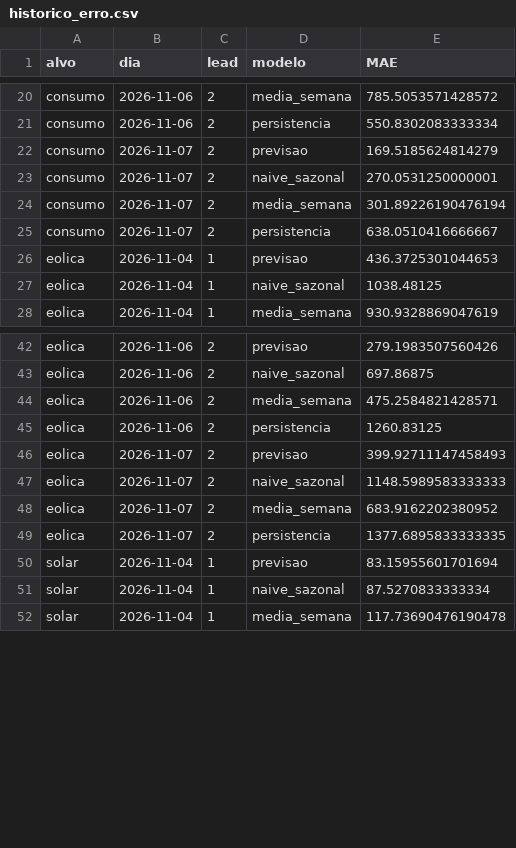
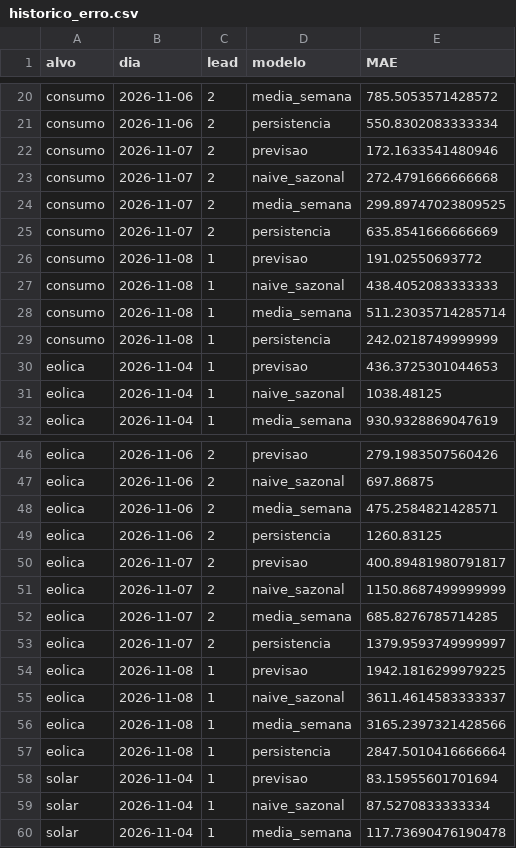
Before and after one commit to JoseFerrao20/previsao-eletricidade-pt, a CSV file: monitor/historico_erro.csv, drawn as a sheet; only a part is shown, gaps mark what is left out; the diff covers the shown part only.

```diff
--- a/monitor/historico_erro.csv
+++ b/monitor/historico_erro.csv
@@ -21,6 +21,10 @@ consumo,2026-11-06,2,media_semana,785.5053571428572
 consumo,2026-11-06,2,persistencia,550.8302083333334
-consumo,2026-11-07,2,previsao,169.5185624814279
-consumo,2026-11-07,2,naive_sazonal,270.0531250000001
-consumo,2026-11-07,2,media_semana,301.89226190476194
-consumo,2026-11-07,2,persistencia,638.0510416666667
+consumo,2026-11-07,2,previsao,172.1633541480946
+consumo,2026-11-07,2,naive_sazonal,272.4791666666668
+consumo,2026-11-07,2,media_semana,299.89747023809525
+consumo,2026-11-07,2,persistencia,635.8541666666669
+consumo,2026-11-08,1,previsao,191.02550693772
+consumo,2026-11-08,1,naive_sazonal,438.4052083333333
+consumo,2026-11-08,1,media_semana,511.23035714285714
+consumo,2026-11-08,1,persistencia,242.0218749999999
 eolica,2026-11-04,1,previsao,436.3725301044653
@@ -45,6 +49,10 @@ eolica,2026-11-06,2,media_semana,475.2584821428571
 eolica,2026-11-06,2,persistencia,1260.83125
-eolica,2026-11-07,2,previsao,399.92711147458493
-eolica,2026-11-07,2,naive_sazonal,1148.5989583333333
-eolica,2026-11-07,2,media_semana,683.9162202380952
-eolica,2026-11-07,2,persistencia,1377.6895833333335
+eolica,2026-11-07,2,previsao,400.89481980791817
+eolica,2026-11-07,2,naive_sazonal,1150.8687499999999
+eolica,2026-11-07,2,media_semana,685.8276785714285
+eolica,2026-11-07,2,persistencia,1379.9593749999997
+eolica,2026-11-08,1,previsao,1942.1816299979225
+eolica,2026-11-08,1,naive_sazonal,3611.4614583333337
+eolica,2026-11-08,1,media_semana,3165.2397321428566
+eolica,2026-11-08,1,persistencia,2847.5010416666664
 solar,2026-11-04,1,previsao,83.15955601701694
```
Also changed, not shown: 4 added rows and 4 edited cells elsewhere in this file, 3 other files.
